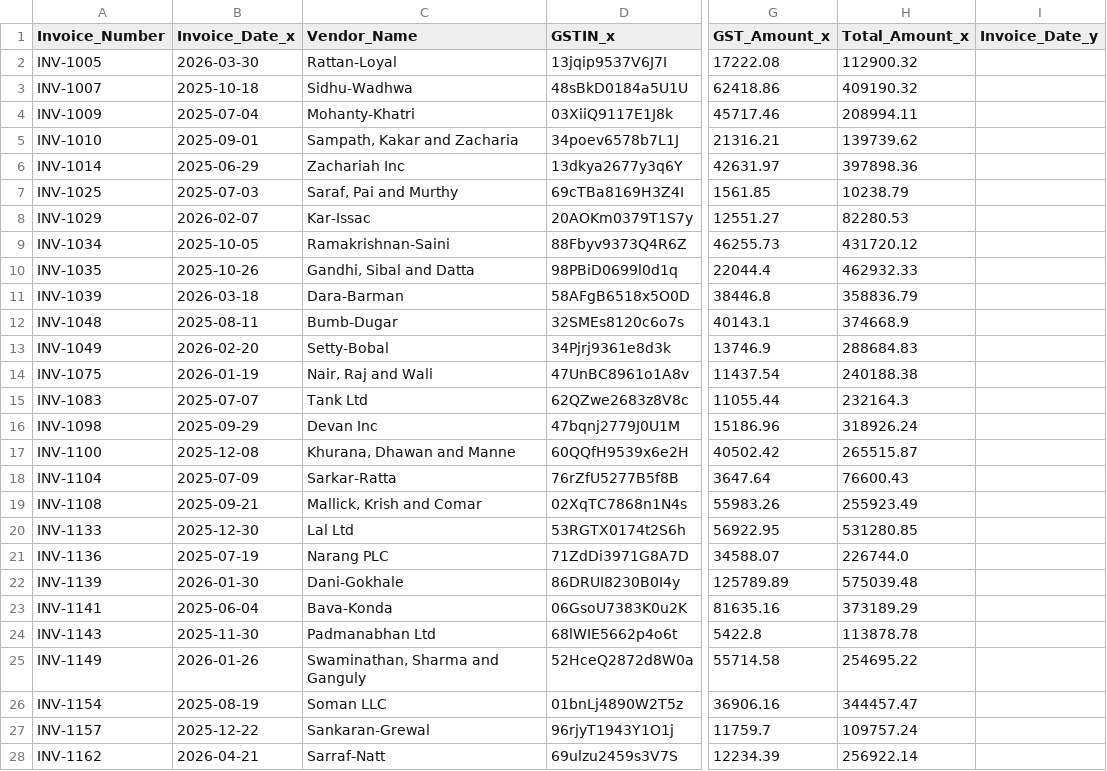
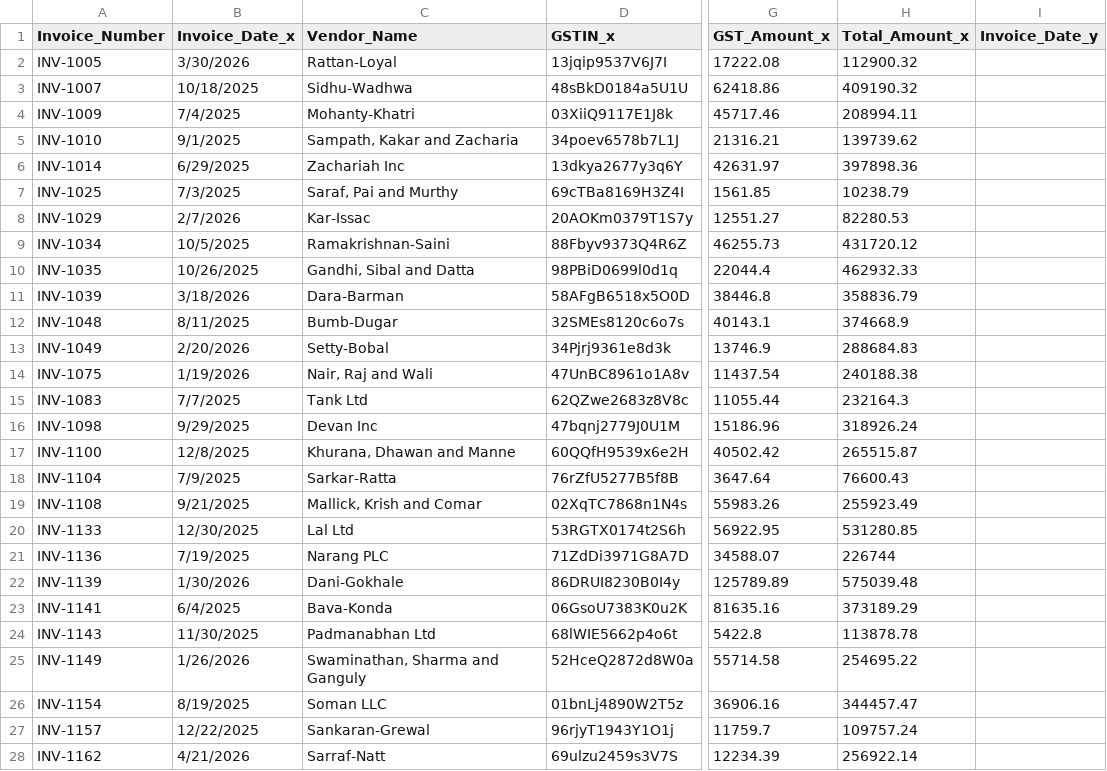
Before and after one commit to saket08004/gst-reconciliation-tool, a CSV file: data/processed/missing_invoices.csv, drawn as a sheet; only a part is shown, gaps mark what is left out; the diff covers the shown part only; the diff names each change by its address in the sheet, - before the commit and + after, or states it on an @@ line.

```diff
--- a/data/processed/missing_invoices.csv
+++ b/data/processed/missing_invoices.csv
-B2 (Invoice_Date_x): 2026-03-30
+B2 (Invoice_Date_x): 3/30/2026
-B3 (Invoice_Date_x): 2025-10-18
+B3 (Invoice_Date_x): 10/18/2025
-B4 (Invoice_Date_x): 2025-07-04
+B4 (Invoice_Date_x): 7/4/2025
-B5 (Invoice_Date_x): 2025-09-01
+B5 (Invoice_Date_x): 9/1/2025
-B6 (Invoice_Date_x): 2025-06-29
+B6 (Invoice_Date_x): 6/29/2025
-B7 (Invoice_Date_x): 2025-07-03
+B7 (Invoice_Date_x): 7/3/2025
-B8 (Invoice_Date_x): 2026-02-07
+B8 (Invoice_Date_x): 2/7/2026
-B9 (Invoice_Date_x): 2025-10-05
+B9 (Invoice_Date_x): 10/5/2025
-B10 (Invoice_Date_x): 2025-10-26
+B10 (Invoice_Date_x): 10/26/2025
-B11 (Invoice_Date_x): 2026-03-18
+B11 (Invoice_Date_x): 3/18/2026
-B12 (Invoice_Date_x): 2025-08-11
+B12 (Invoice_Date_x): 8/11/2025
-B13 (Invoice_Date_x): 2026-02-20
+B13 (Invoice_Date_x): 2/20/2026
-B14 (Invoice_Date_x): 2026-01-19
+B14 (Invoice_Date_x): 1/19/2026
-B15 (Invoice_Date_x): 2025-07-07
+B15 (Invoice_Date_x): 7/7/2025
-B16 (Invoice_Date_x): 2025-09-29
+B16 (Invoice_Date_x): 9/29/2025
-B17 (Invoice_Date_x): 2025-12-08
+B17 (Invoice_Date_x): 12/8/2025
-B18 (Invoice_Date_x): 2025-07-09
+B18 (Invoice_Date_x): 7/9/2025
-B19 (Invoice_Date_x): 2025-09-21
+B19 (Invoice_Date_x): 9/21/2025
-B20 (Invoice_Date_x): 2025-12-30
+B20 (Invoice_Date_x): 12/30/2025
-B21 (Invoice_Date_x): 2025-07-19
+B21 (Invoice_Date_x): 7/19/2025
-H21 (Total_Amount_x): 226744.0
+H21 (Total_Amount_x): 226744
-B22 (Invoice_Date_x): 2026-01-30
+B22 (Invoice_Date_x): 1/30/2026
-B23 (Invoice_Date_x): 2025-06-04
+B23 (Invoice_Date_x): 6/4/2025
-B24 (Invoice_Date_x): 2025-11-30
+B24 (Invoice_Date_x): 11/30/2025
-B25 (Invoice_Date_x): 2026-01-26
+B25 (Invoice_Date_x): 1/26/2026
-B26 (Invoice_Date_x): 2025-08-19
+B26 (Invoice_Date_x): 8/19/2025
-B27 (Invoice_Date_x): 2025-12-22
+B27 (Invoice_Date_x): 12/22/2025
-B28 (Invoice_Date_x): 2026-04-21
+B28 (Invoice_Date_x): 4/21/2026
```
Also changed, not shown: 49 edited cells elsewhere in this file, 2 other files.
